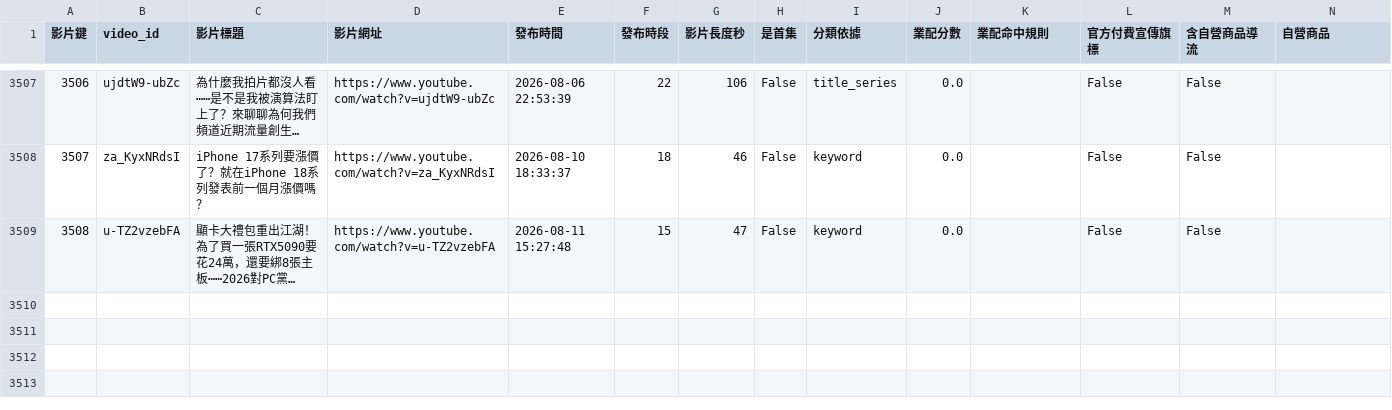
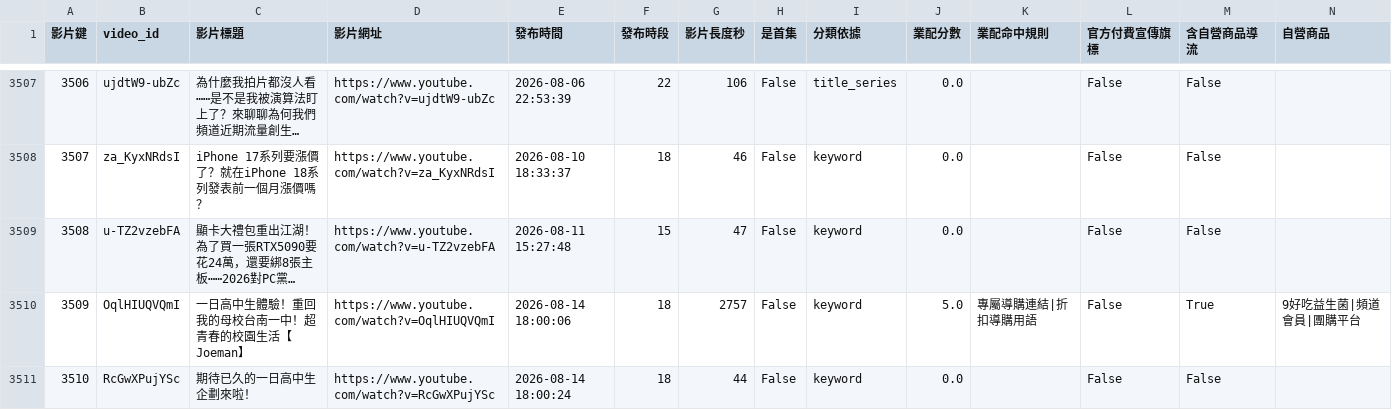
Before and after one commit to joker8604169-cloud/joeman-youtube-analytics, a CSV file: data/processed/star/dim_video.csv, drawn as a sheet; only a part is shown, gaps mark what is left out; long unchanged cells end in …; rows hold the shown columns only; the diff names each change by its address in the sheet, - before the commit and + after, or states it on an @@ line.

```diff
--- a/data/processed/star/dim_video.csv
+++ b/data/processed/star/dim_video.csv
+row 3510: 3509 | OqlHIUQVQmI | 一日高中生體驗！重回我的母校台南一中！超青春的校園生活【Joeman】 | https://www.youtube.com/watch?v=OqlHIUQVQmI | 2026-08-14 18:00:06 | 18 | 2757 | False | keyword | 5.0 | 專屬導購連結|折扣導購用語 | False | True | 9好吃益生菌|頻道會員|團購平台
+row 3511: 3510 | RcGwXPujYSc | 期待已久的一日高中生企劃來啦！ | https://www.youtube.com/watch?v=RcGwXPujYSc | 2026-08-14 18:00:24 | 18 | 44 | False | keyword | 0.0 |  | False | False
```
Also changed, not shown: data/processed/data_notes.csv, data/processed/limitations.csv, 6 other files.
